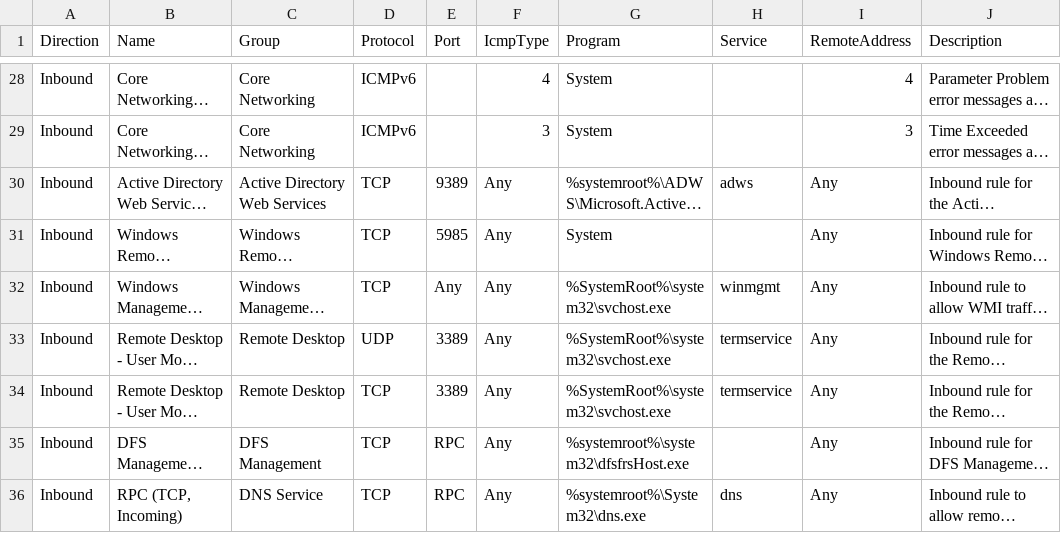
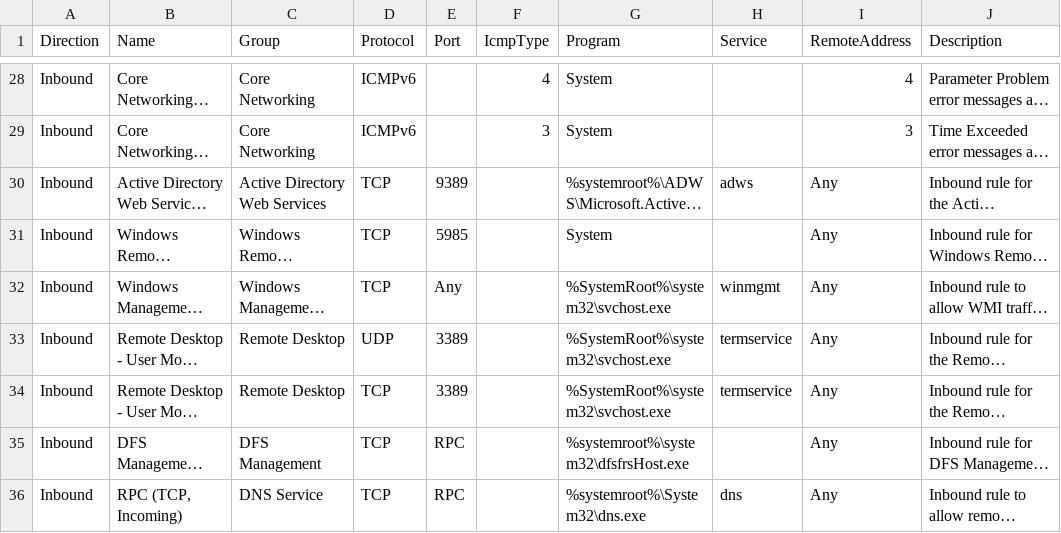
Before and after one commit to MichaelGrafnetter/active-directory-firewall, a CSV file: ADDS/builtin-firewall-rules.csv, drawn as a sheet; only a part is shown, gaps mark what is left out; long unchanged cells end in …; the diff covers the shown part only; the diff names each change by its address in the sheet, - before the commit and + after, or states it on an @@ line.

Commit message:
Fix IcmpType

```diff
--- a/ADDS/builtin-firewall-rules.csv
+++ b/ADDS/builtin-firewall-rules.csv
-F30:F36 (IcmpType): Any
+F30:F36 (IcmpType): (empty)
```
Also changed, not shown: 20 edited cells elsewhere in this file.
